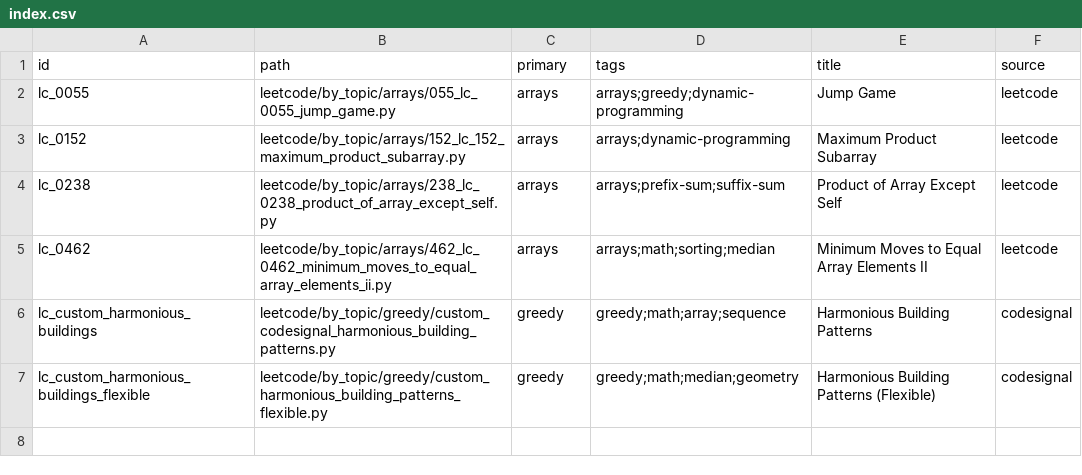
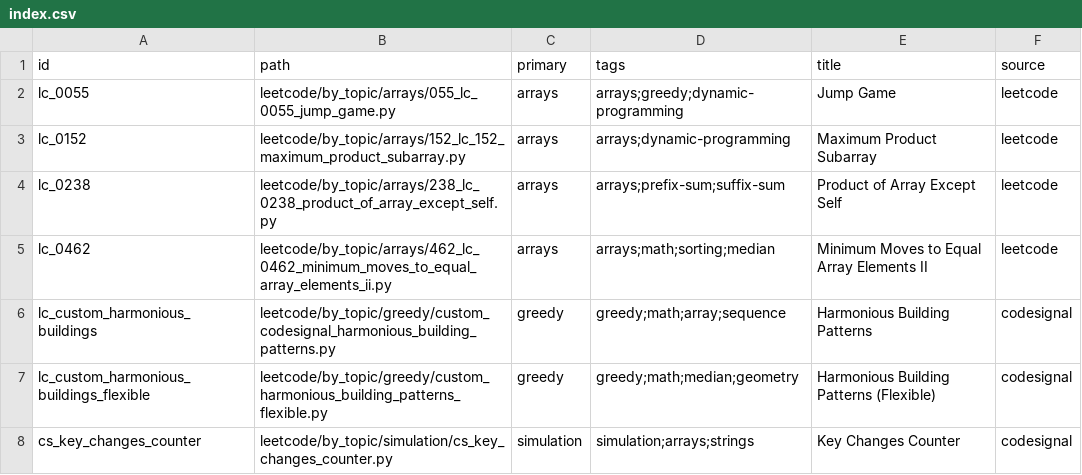
Before and after one commit to seanlgirgis/StudyBook, a CSV file: coding_challenges/index.csv, drawn as a sheet.

```diff
--- a/coding_challenges/index.csv
+++ b/coding_challenges/index.csv
@@ -7 +7,2 @@ lc_custom_harmonious_buildings,leetcode/by_topic/greedy/custom_codesignal_harmon
 lc_custom_harmonious_buildings_flexible,leetcode/by_topic/greedy/custom_harmonious_building_patterns_flexible.py,greedy,greedy;math;median;geometry,Harmonious Building Patterns (Flexible),codesignal
+cs_key_changes_counter,leetcode/by_topic/simulation/cs_key_changes_counter.py,simulation,simulation;arrays;strings,Key Changes Counter,codesignal
```
Also changed, not shown: 1 other file.
